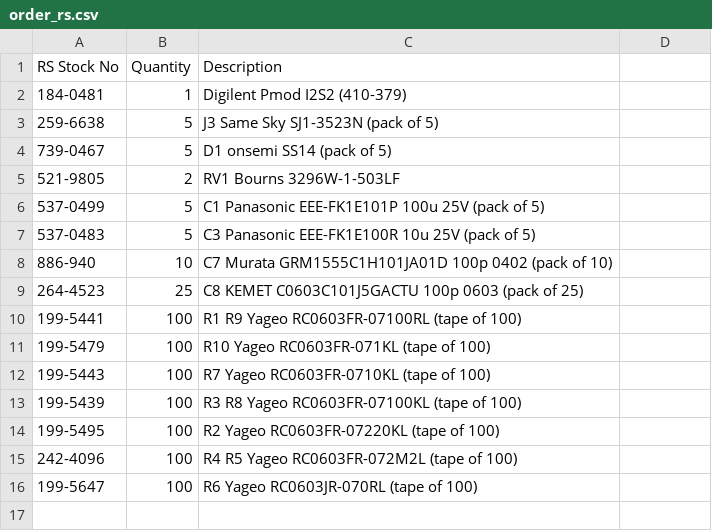
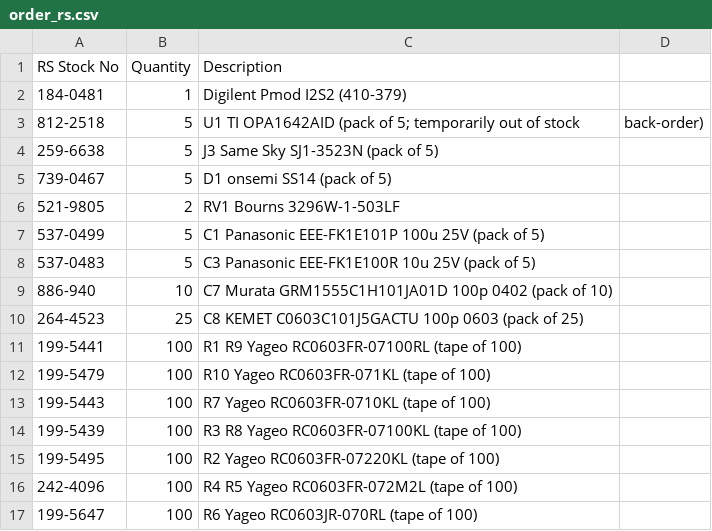
Before and after one commit to higgyone/guitar-fx, a CSV file: hardware/preamp/bom/order_rs.csv, drawn as a sheet.

Commit message:
Add U1 OPA1642AID to the Mouser and RS order lists (not already bought)

```diff
--- a/hardware/preamp/bom/order_rs.csv
+++ b/hardware/preamp/bom/order_rs.csv
@@ -2,2 +2,3 @@ RS Stock No,Quantity,Description
 184-0481,1,Digilent Pmod I2S2 (410-379)
+812-2518,5,U1 TI OPA1642AID (pack of 5; temporarily out of stock, back-order)
 259-6638,5,J3 Same Sky SJ1-3523N (pack of 5)
```
Also changed, not shown: hardware/preamp/bom/bom.csv, hardware/preamp/bom/order_digikey.csv, 2 other files.
